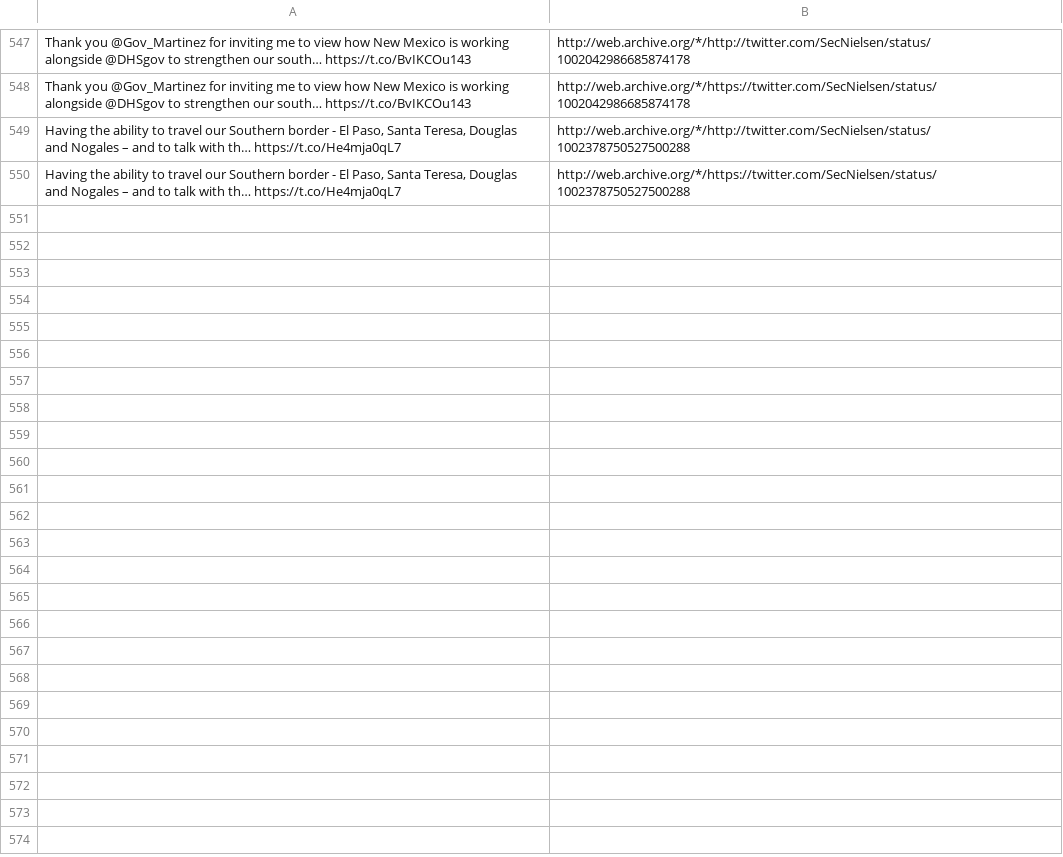
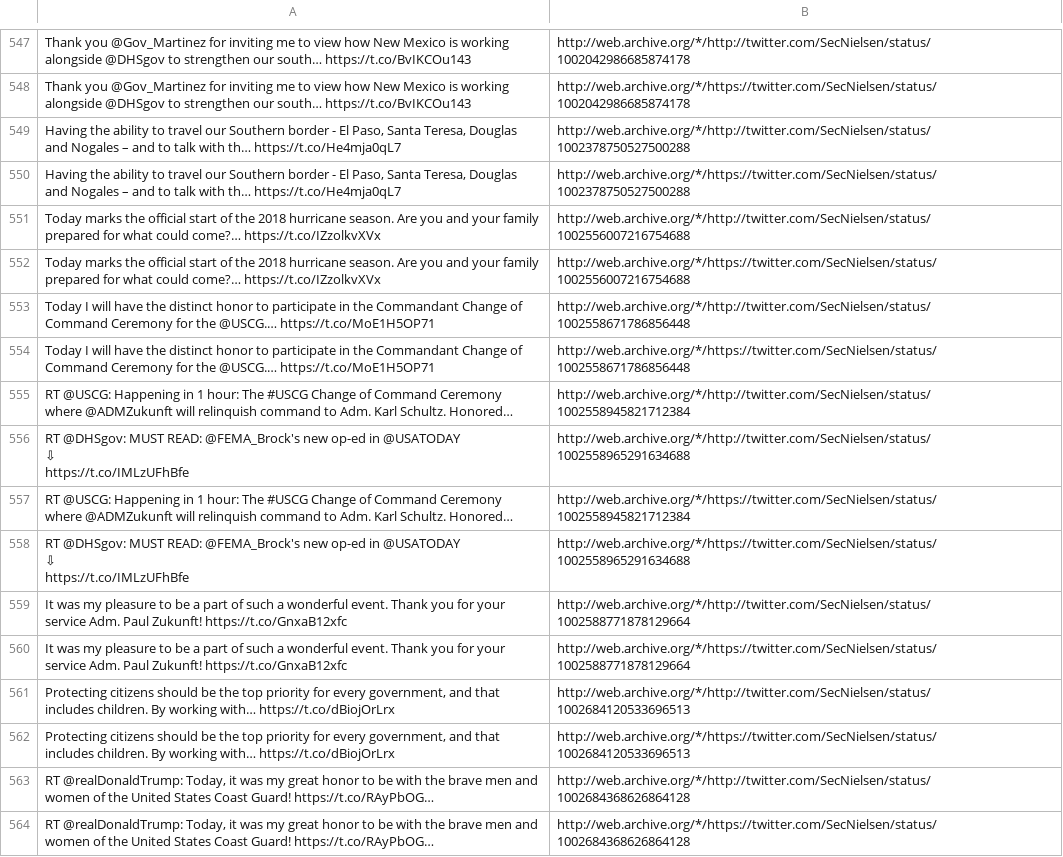
Before and after one commit to patrick-brian-mooney/archive-junta, a CSV file: data/archive_SecNielsen.csv, drawn as a sheet; only a part is shown, gaps mark what is left out; ↵ is a line break in a cell; the diff names each change by its address in the sheet, - before the commit and + after, or states it on an @@ line.

```diff
--- a/data/archive_SecNielsen.csv
+++ b/data/archive_SecNielsen.csv
+row 551: Today marks the official start of the 2018 hurricane season. Are you and your family prepared for what could come?… https://t.co/IZzolkvXVx | http://web.archive.org/*/http://twitter.com/SecNielsen/status/1002556007216754688
+row 552: Today marks the official start of the 2018 hurricane season. Are you and your family prepared for what could come?… https://t.co/IZzolkvXVx | http://web.archive.org/*/https://twitter.com/SecNielsen/status/1002556007216754688
+row 553: Today I will have the distinct honor to participate in the Commandant Change of Command Ceremony for the @USCG.… https://t.co/MoE1H5OP71 | http://web.archive.org/*/http://twitter.com/SecNielsen/status/1002558671786856448
+row 554: Today I will have the distinct honor to participate in the Commandant Change of Command Ceremony for the @USCG.… https://t.co/MoE1H5OP71 | http://web.archive.org/*/https://twitter.com/SecNielsen/status/1002558671786856448
+row 555: RT @USCG: Happening in 1 hour: The #USCG Change of Command Ceremony where @ADMZukunft will relinquish command to Adm. Karl Schultz. Honored… | http://web.archive.org/*/http://twitter.com/SecNielsen/status/1002558945821712384
+row 556: RT @DHSgov: MUST READ: @FEMA_Brock's new op-ed in @USATODAY ↵ ⇩ ↵ https://t.co/IMLzUFhBfe | http://web.archive.org/*/http://twitter.com/SecNielsen/status/1002558965291634688
+row 557: RT @USCG: Happening in 1 hour: The #USCG Change of Command Ceremony where @ADMZukunft will relinquish command to Adm. Karl Schultz. Honored… | http://web.archive.org/*/https://twitter.com/SecNielsen/status/1002558945821712384
+row 558: RT @DHSgov: MUST READ: @FEMA_Brock's new op-ed in @USATODAY ↵ ⇩ ↵ https://t.co/IMLzUFhBfe | http://web.archive.org/*/https://twitter.com/SecNielsen/status/1002558965291634688
+row 559: It was my pleasure to be a part of such a wonderful event. Thank you for your service Adm. Paul Zukunft! https://t.co/GnxaB12xfc | http://web.archive.org/*/http://twitter.com/SecNielsen/status/1002588771878129664
+row 560: It was my pleasure to be a part of such a wonderful event. Thank you for your service Adm. Paul Zukunft! https://t.co/GnxaB12xfc | http://web.archive.org/*/https://twitter.com/SecNielsen/status/1002588771878129664
+row 561: Protecting citizens should be the top priority for every government, and that includes children. By working with… https://t.co/dBiojOrLrx | http://web.archive.org/*/http://twitter.com/SecNielsen/status/1002684120533696513
+row 562: Protecting citizens should be the top priority for every government, and that includes children. By working with… https://t.co/dBiojOrLrx | http://web.archive.org/*/https://twitter.com/SecNielsen/status/1002684120533696513
+row 563: RT @realDonaldTrump: Today, it was my great honor to be with the brave men and women of the United States Coast Guard! https://t.co/RAyPbOG… | http://web.archive.org/*/http://twitter.com/SecNielsen/status/1002684368626864128
+row 564: RT @realDonaldTrump: Today, it was my great honor to be with the brave men and women of the United States Coast Guard! https://t.co/RAyPbOG… | http://web.archive.org/*/https://twitter.com/SecNielsen/status/1002684368626864128
```
Also changed, not shown: data/archive_SBALinda.csv, data/archive_SecretaryAcosta.csv, 29 other files.
